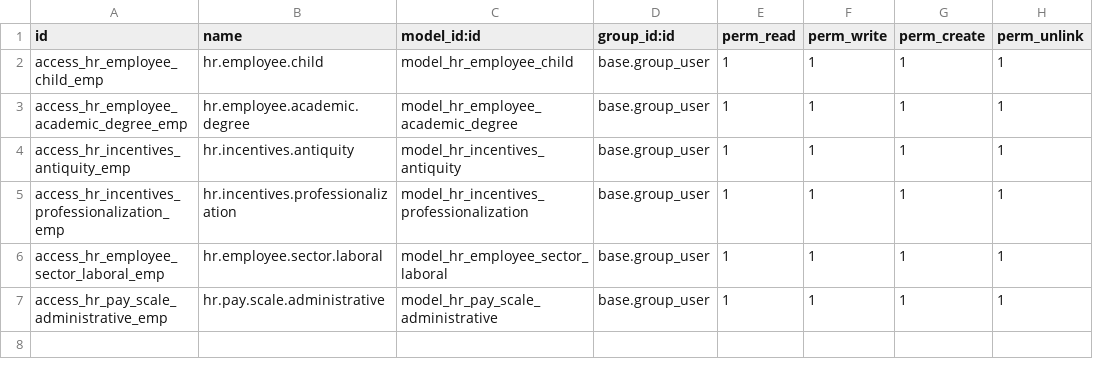
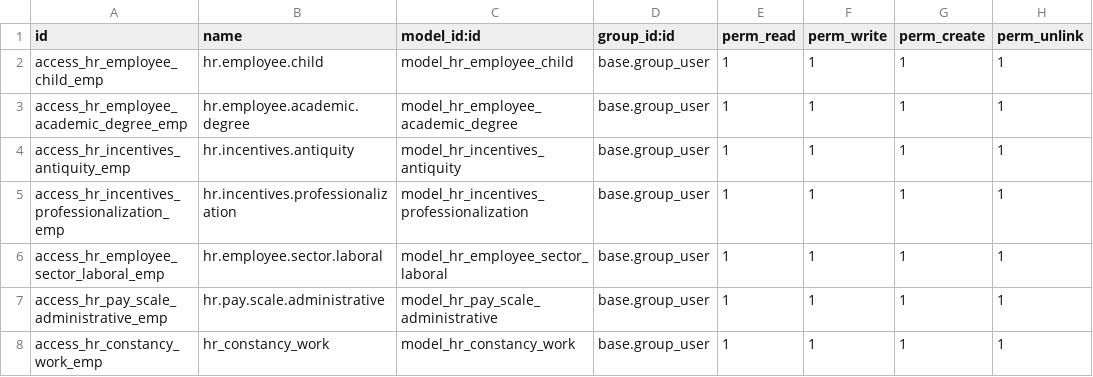
Before and after one commit to rechacon/alcaldia, a CSV file: l10n_ve_payroll_public/security/ir.model.access.csv, drawn as a sheet; the diff names each change by its address in the sheet, - before the commit and + after, or states it on an @@ line.

```diff
--- a/l10n_ve_payroll_public/security/ir.model.access.csv
+++ b/l10n_ve_payroll_public/security/ir.model.access.csv
+row 8: access_hr_constancy_work_emp | hr_constancy_work | model_hr_constancy_work | base.group_user | 1 | 1 | 1 | 1
```
Also changed, not shown: 6 other files.
